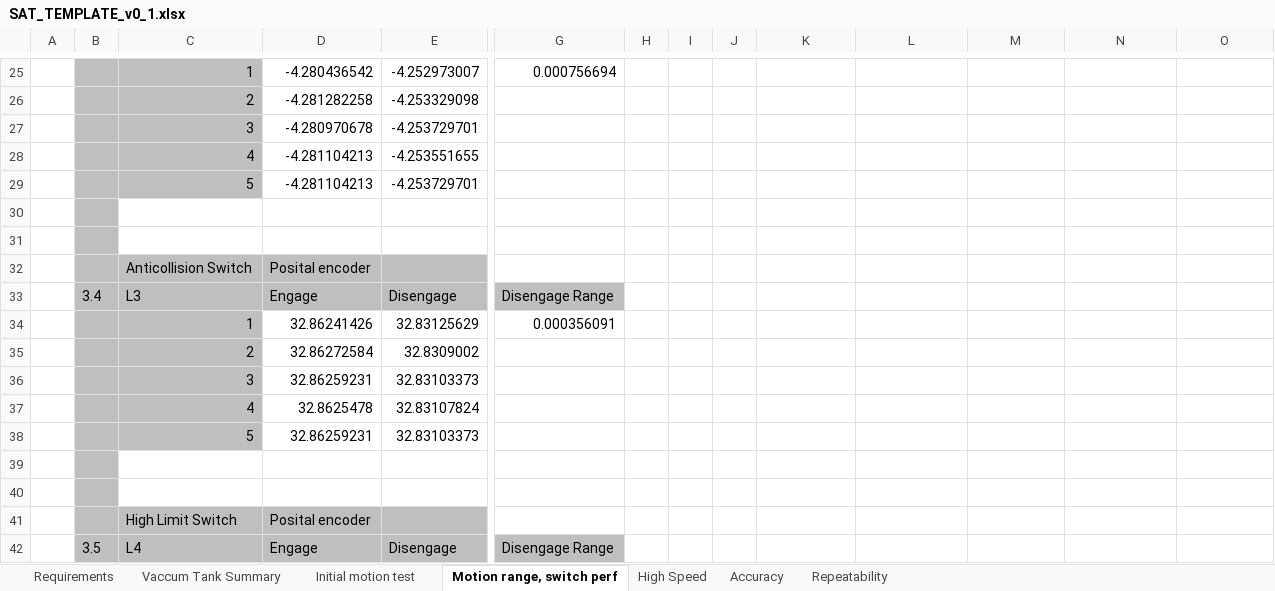
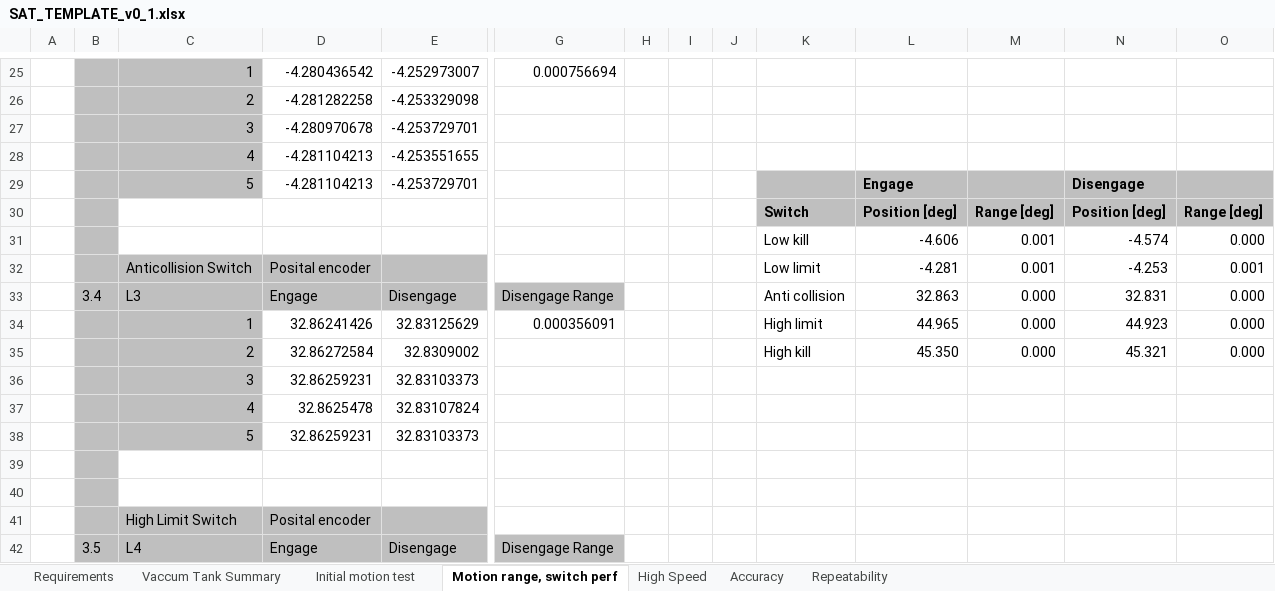
Before and after one commit to anderssandstrom/ecmc_bifrost_vac_tank_sat, an Excel workbook: docs/testplan/SAT_TEMPLATE_v0_1.xlsx, sheet Motion range, switch perf, drawn as a sheet; only a part is shown, gaps mark what is left out; values as stored, in another font and other column widths than the file's, no borders; removed rows and columns are numbered as before the commit, all else as after; rows hold the shown columns only; the diff names each change by its address in the sheet, - before the commit and + after, or states it on an @@ line.

```diff
--- a/docs/testplan/SAT_TEMPLATE_v0_1.xlsx (sheet Motion range, switch perf)
+++ b/docs/testplan/SAT_TEMPLATE_v0_1.xlsx (sheet Motion range, switch perf)
-K29:O30 fill: none
+K29:O30 fill: #BFBFBF
-L29: (empty)
+L29: Engage
-N29: (empty)
+N29: Disengage
-row 30: (empty)
+row 30:  |  |  |  |  |  |  |  |  | Switch | Position [deg] | Range [deg] | Position [deg] | Range [deg]
-row 31: (empty)
+row 31:  |  |  |  |  |  |  |  |  | Low kill | -4.606 | 0.001 | -4.574 | 0.000
-row 32:  |  | Anticollision Switch | Posital encoder
+row 32:  |  | Anticollision Switch | Posital encoder |  |  |  |  |  | Low limit | -4.281 | 0.001 | -4.253 | 0.001
-K33: (empty)
+K33: Anti collision
-L33: (empty)
+L33: 32.863
-M33:M34: (empty)
+M33:M34: 0.000
-N33: (empty)
+N33: 32.831
-O33:O34: (empty)
+O33:O34: 0.000
-K34: (empty)
+K34: High limit
-L34: (empty)
+L34: 44.965
-N34: (empty)
+N34: 44.923
-row 35:  |  | 2 | 32.86272584 | 32.8309002
+row 35:  |  | 2 | 32.86272584 | 32.8309002 |  |  |  |  | High kill | 45.350 | 0.000 | 45.321 | 0.000
```
Also changed, not shown: 1 other file.
